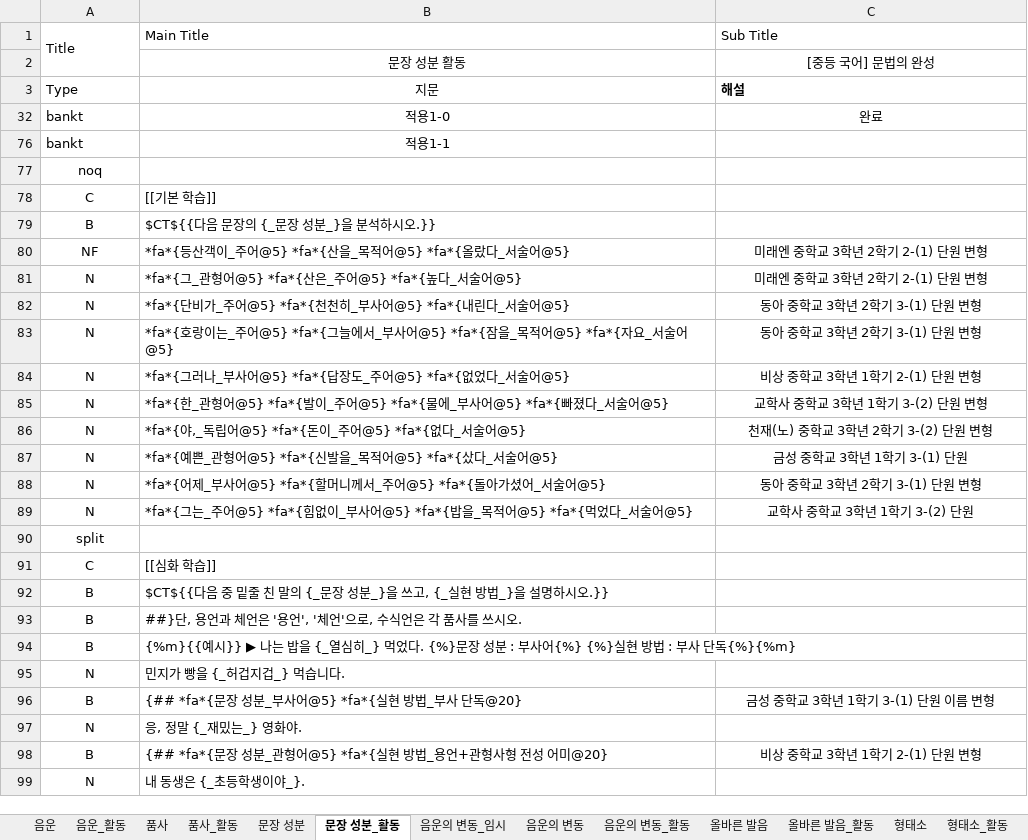
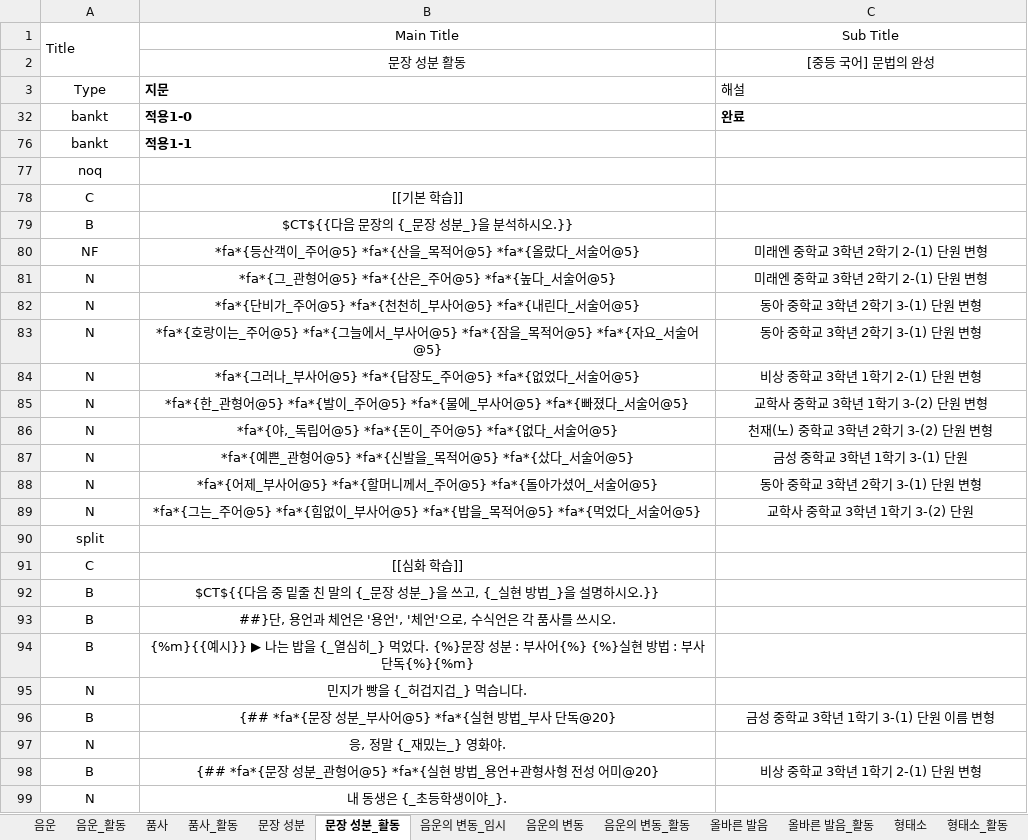
Before and after one commit to HorangKukeo/HorangKukeo, an Excel workbook: bank/문법.xlsm, sheet 문장 성분_활동, drawn as a sheet; only a part is shown; values as stored, in another font and other column widths than the file's, no borders; the diff covers the shown part only; the diff names each change by its address in the sheet, - before the commit and + after, or states it on an @@ line.

```diff
--- a/bank/문법.xlsm (sheet 문장 성분_활동)
+++ b/bank/문법.xlsm (sheet 문장 성분_활동)
-B1:C1 alignment: left
+B1:C1 alignment: center
-A3 alignment: left
+A3 alignment: center
@@ B3 bold: off → on, alignment: center → left @@
-C3 bold: on
+C3 bold: off
-A32 alignment: left
+A32 alignment: center
@@ B32:C32 bold: off → on, alignment: center → left @@
-A76 alignment: left
+A76 alignment: center
@@ B76 bold: off → on, alignment: center → left @@
-B78:B89 alignment: left
+B78:B89 alignment: center
-B91:B99 alignment: left
+B91:B99 alignment: center
```
Also changed, not shown: cell formats elsewhere in this sheet, sheet 품사, sheet 음운, sheet 음운_활동, sheet 품사_활동, sheet 문장 성분, sheet 형태소_활동, 8 more sheets, hidden cells, bank/고전시가-향가.xlsm, bank/현대소설.xlsm, 9 other files.
